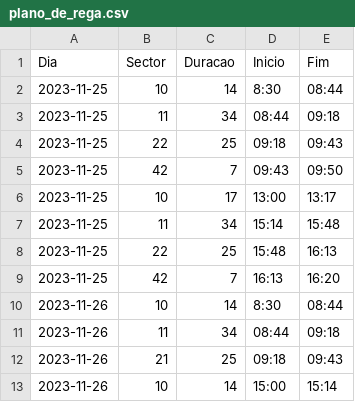
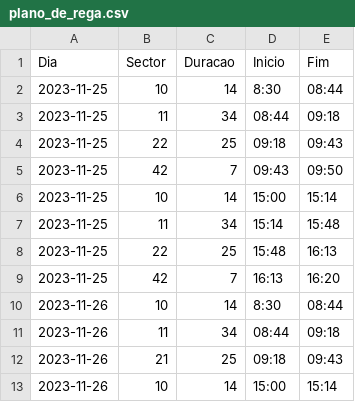
Before and after one commit to tiagohcorreia/LAPR3, a CSV file: plano_de_rega.csv, drawn as a sheet; only a part is shown.

```diff
--- a/plano_de_rega.csv
+++ b/plano_de_rega.csv
@@ -5,3 +5,3 @@ Dia,Sector,Duracao,Inicio,Fim
 2023-11-25,42,7,09:43,09:50
-2023-11-25,10,17,13:00,13:17
+2023-11-25,10,14,15:00,15:14
 2023-11-25,11,34,15:14,15:48
```
Also changed, not shown: 2 other files.
